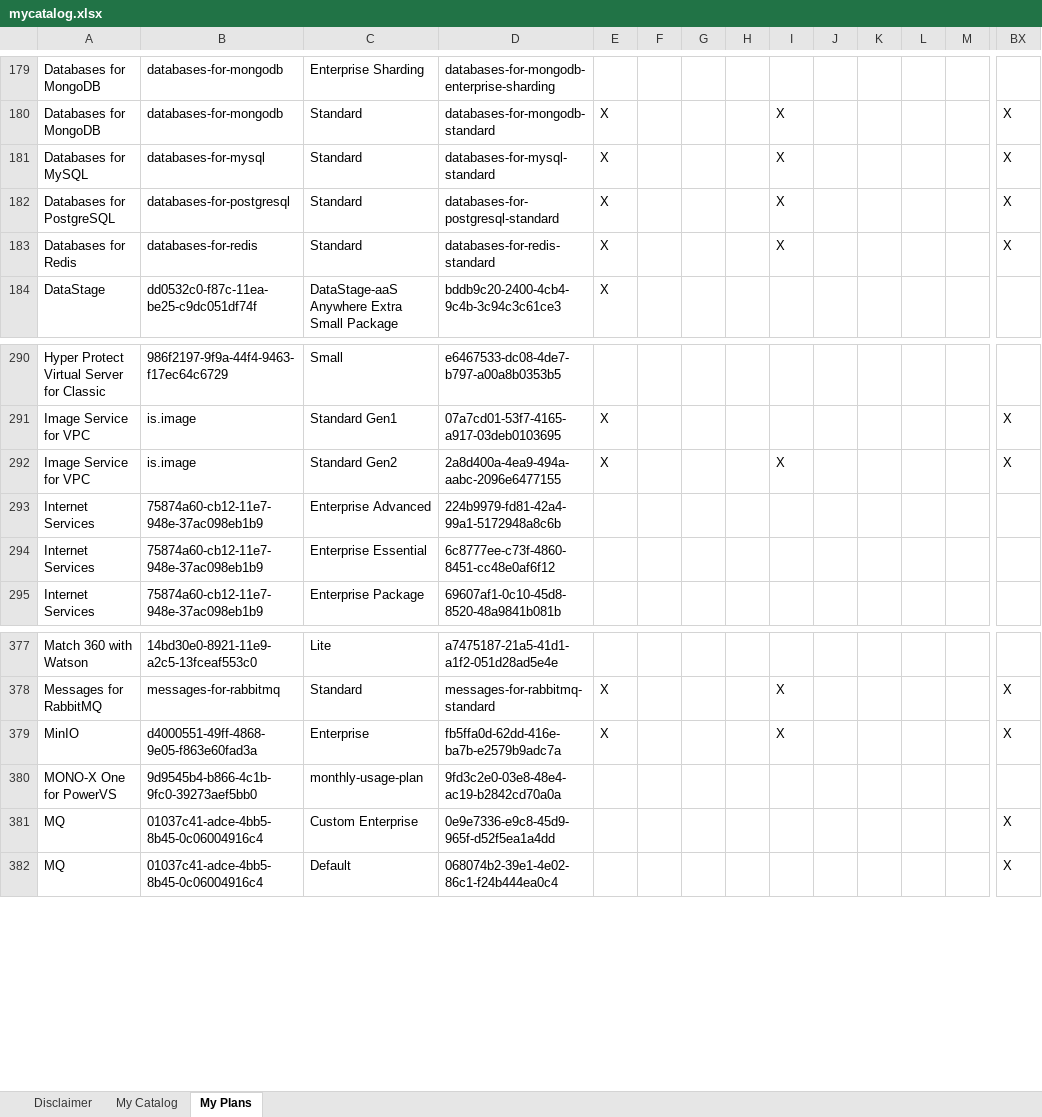
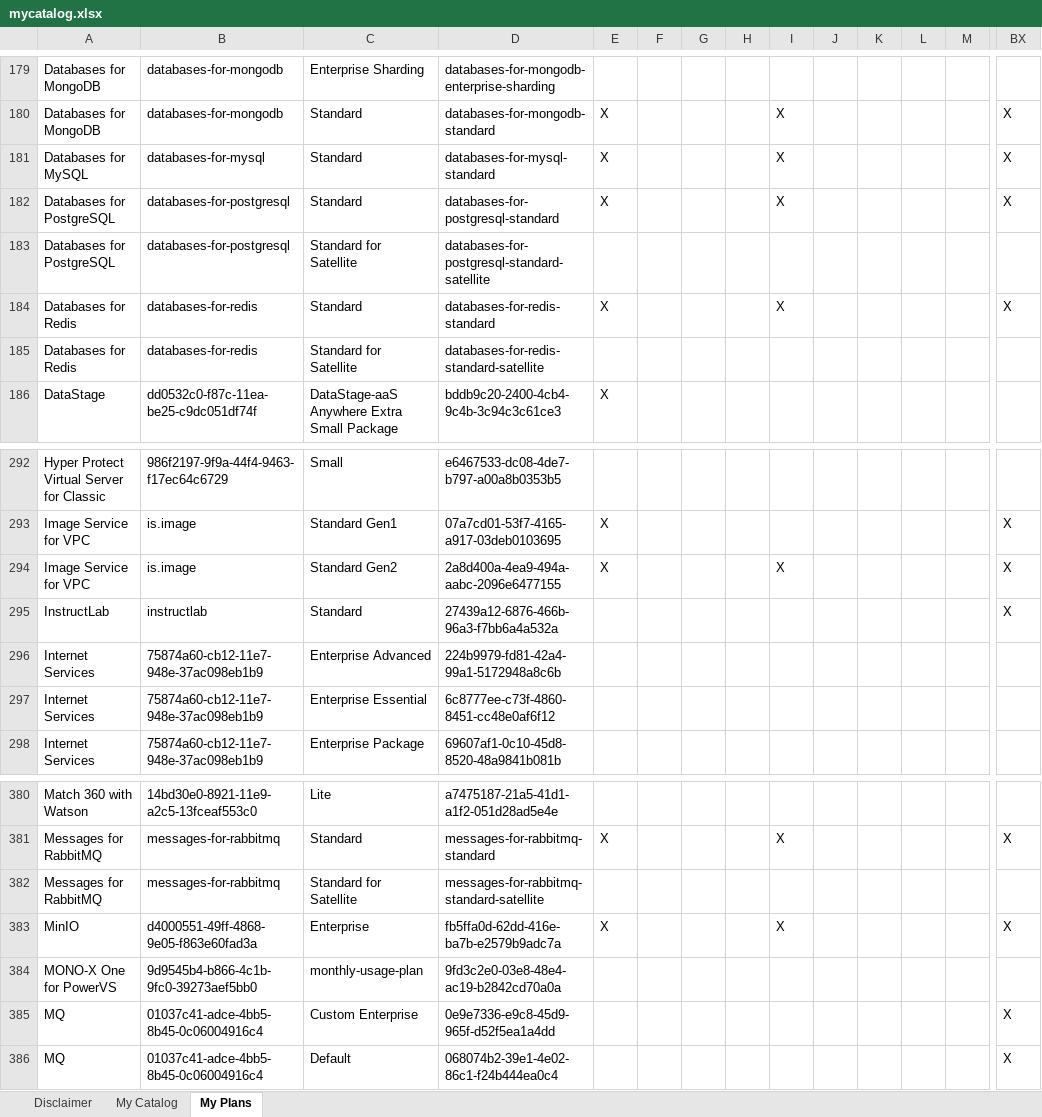
Before and after one commit to l2fprod/mycatalog, an Excel workbook: docs/generated/mycatalog.xlsx, sheet My Plans, drawn as a sheet; only a part is shown, gaps mark what is left out; values as stored, in another font and other column widths than the file's, no borders; rows hold the shown columns only; the diff names each change by its address in the sheet, - before the commit and + after, or states it on an @@ line.

```diff
--- a/docs/generated/mycatalog.xlsx (sheet My Plans)
+++ b/docs/generated/mycatalog.xlsx (sheet My Plans)
+row 183: Databases for PostgreSQL | databases-for-postgresql | Standard for Satellite | databases-for-postgresql-standard-satellite
+row 185: Databases for Redis | databases-for-redis | Standard for Satellite | databases-for-redis-standard-satellite
+row 295: InstructLab | instructlab | Standard | 27439a12-6876-466b-96a3-f7bb6a4a532a |  |  |  |  |  |  |  |  |  | X
+row 382: Messages for RabbitMQ | messages-for-rabbitmq | Standard for Satellite | messages-for-rabbitmq-standard-satellite
```
Also changed, not shown: sheet My Catalog, 11 other files.
